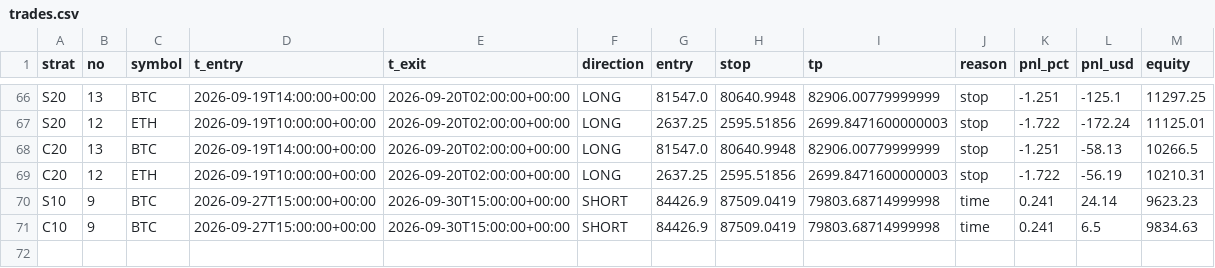
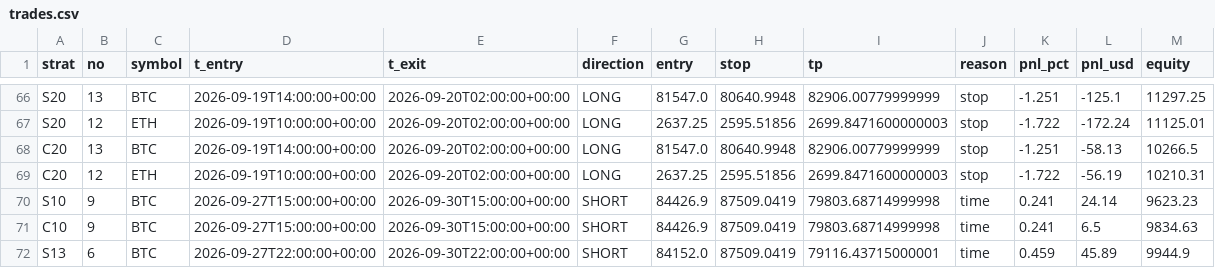
Before and after one commit to Jessieeeeai/dpl-flow-bot, a CSV file: trades.csv, drawn as a sheet; only a part is shown, gaps mark what is left out; the diff names each change by its address in the sheet, - before the commit and + after, or states it on an @@ line.

```diff
--- a/trades.csv
+++ b/trades.csv
+row 72: S13 | 6 | BTC | 2026-09-27T22:00:00+00:00 | 2026-09-30T22:00:00+00:00 | SHORT | 84152.0 | 87509.0419 | 79116.43715000001 | time | 0.459 | 45.89 | 9944.9
```
Also changed, not shown: 1 other file.
